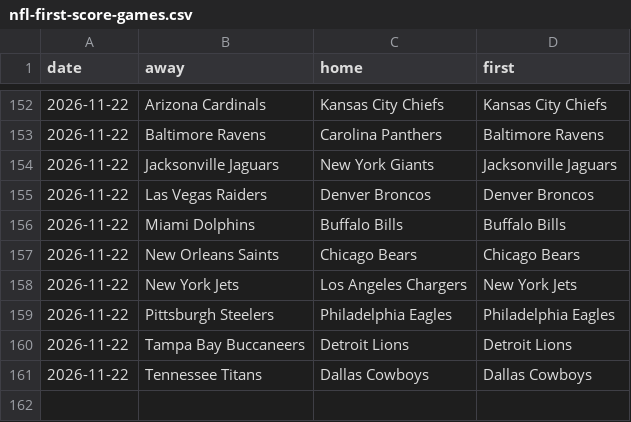
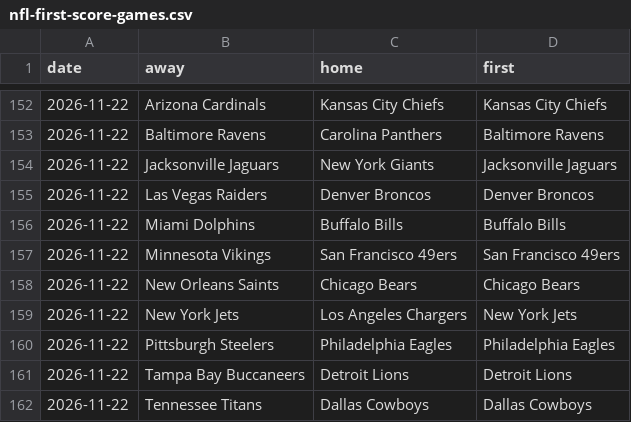
Before and after one commit to michaellvenuti-ops/mv_magic, a CSV file: pc-data/nfl-first-score-games.csv, drawn as a sheet; only a part is shown, gaps mark what is left out.

Commit message:
pc-scans sync: pc-data/nfl-first-score-games.csv

```diff
--- a/pc-data/nfl-first-score-games.csv
+++ b/pc-data/nfl-first-score-games.csv
@@ -156,2 +156,3 @@ date,away,home,first
 2026-11-22,Miami Dolphins,Buffalo Bills,Buffalo Bills
+2026-11-22,Minnesota Vikings,San Francisco 49ers,San Francisco 49ers
 2026-11-22,New Orleans Saints,Chicago Bears,Chicago Bears
```
